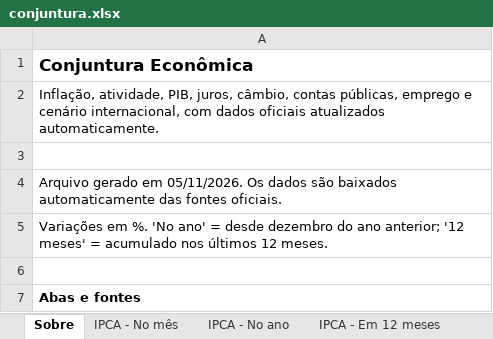
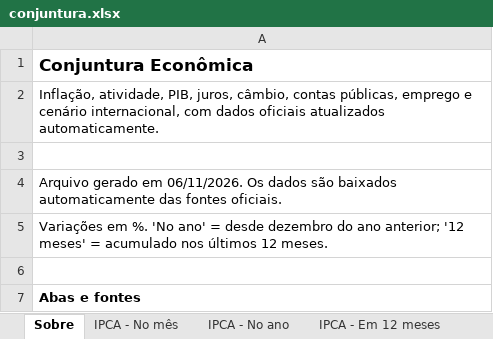
Before and after one commit to FarsulBigData/paineis, an Excel workbook: dados/conjuntura.xlsx, sheet Sobre, drawn as a sheet; only a part is shown; values as stored, in another font and other column widths than the file's, no borders; the diff names each change by its address in the sheet, - before the commit and + after, or states it on an @@ line.

Commit message:
Conjuntura Econômica: dados atualizados em 06/11/2026 15:03

```diff
--- a/dados/conjuntura.xlsx (sheet Sobre)
+++ b/dados/conjuntura.xlsx (sheet Sobre)
-A4: …gerado em 05/11/2026. Os dados…
+A4: …gerado em 06/11/2026. Os dados…
```
Also changed, not shown: sheet Dólar PTAX, 2 other files.
